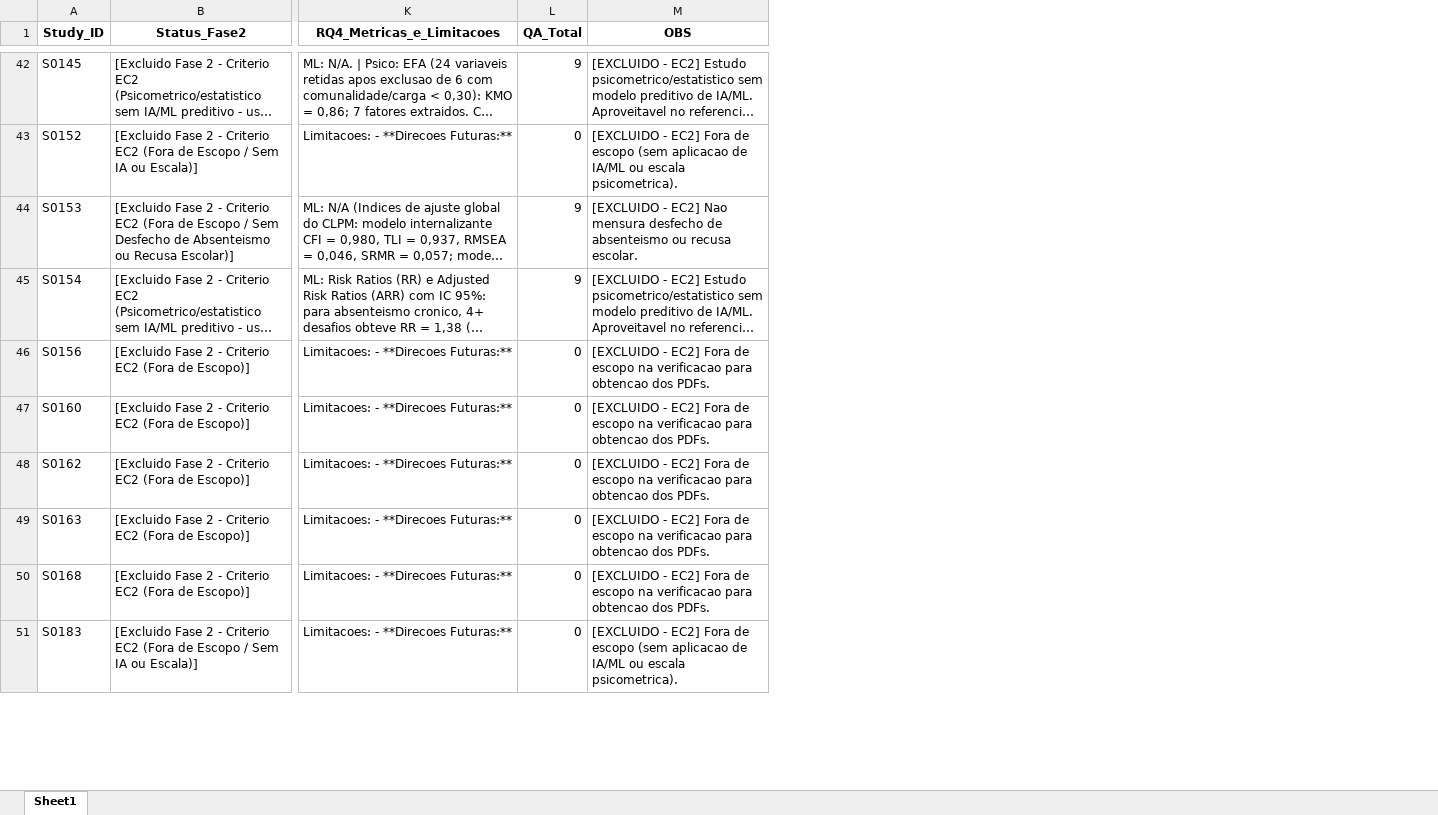
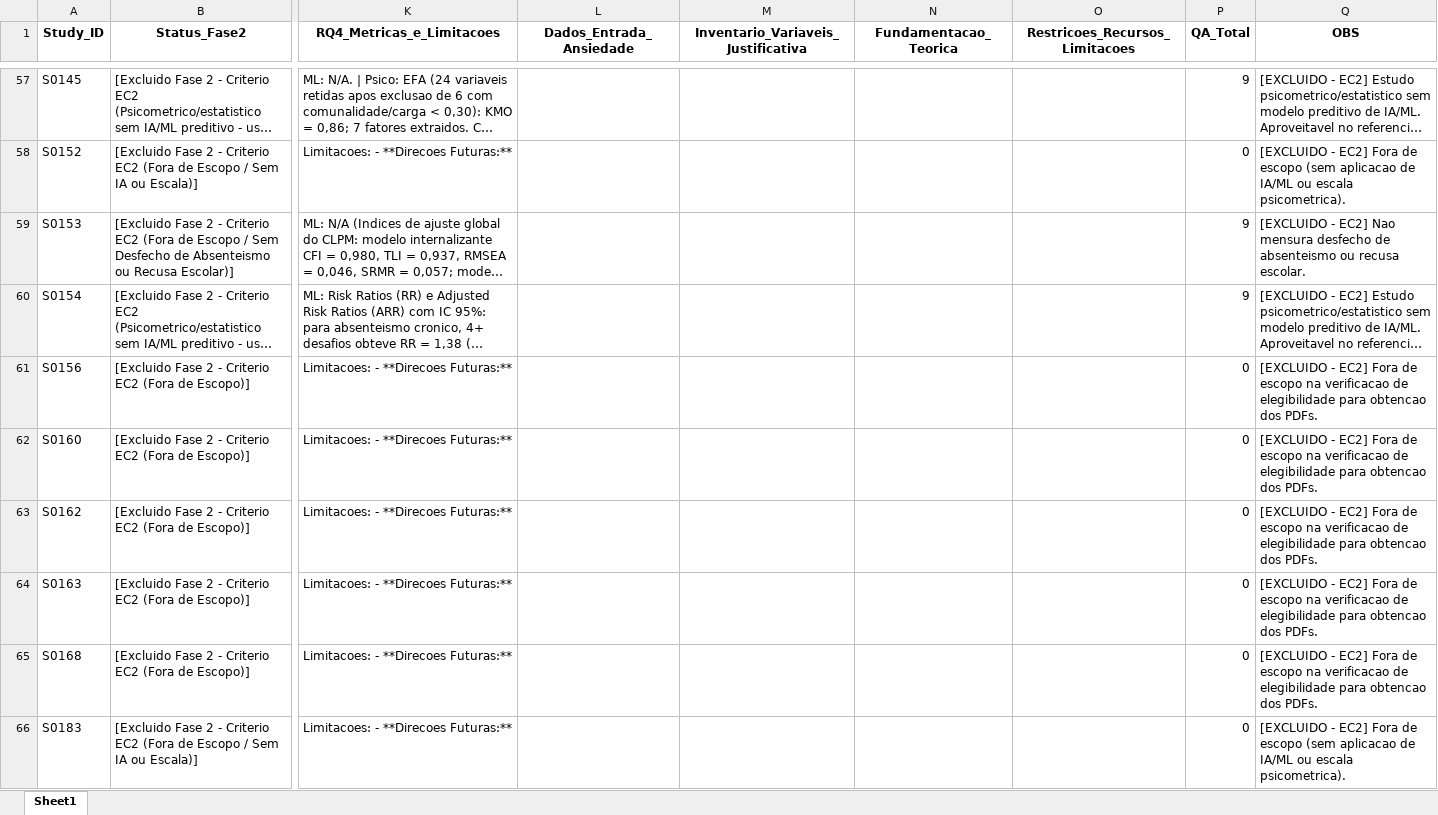
Before and after one commit to Umhenrique/RastreabilidadeRSLRecusaEscolar, an Excel workbook: 04_extracao_dados/matriz_extracao_concluidos.xlsx, sheet Sheet1, drawn as a sheet; only a part is shown, gaps mark what is left out; long unchanged cells end in …; values as stored, in another font and other column widths than the file's, no borders; addresses are those after the commit; the diff covers the shown part only; the diff names each change by its address in the sheet, - before the commit and + after, or states it on an @@ line.

```diff
--- a/04_extracao_dados/matriz_extracao_concluidos.xlsx (sheet Sheet1)
+++ b/04_extracao_dados/matriz_extracao_concluidos.xlsx (sheet Sheet1)
+column L (Dados_Entrada_Ansiedade), empty
+column M, row 1: Inventario_Variaveis_Justificativa
+column N (Fundamentacao_Teorica), empty
+column O (Restricoes_Recursos_Limitacoes), empty
-Q61:Q65 (OBS): …na verificacao para obtencao…
+Q61:Q65 (OBS): …na verificacao de elegibilidade para obtencao…
```
Also changed, not shown: 27 added rows and 21 edited cells elsewhere in this sheet, 04_extracao_dados/matriz_extracao.xlsx, 46 other files.
